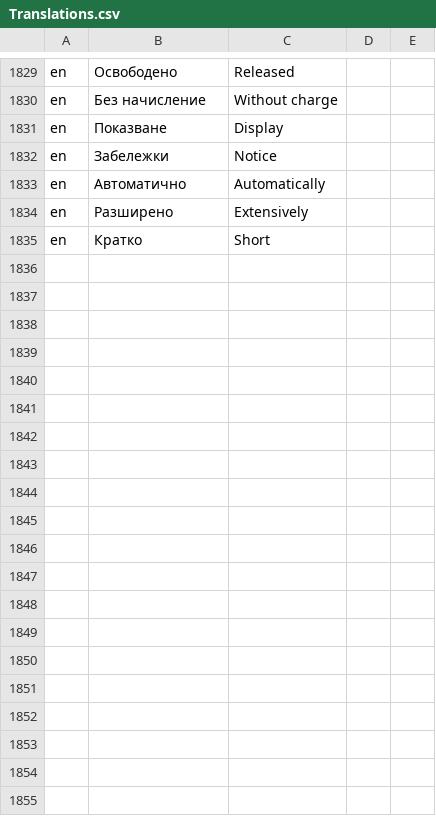
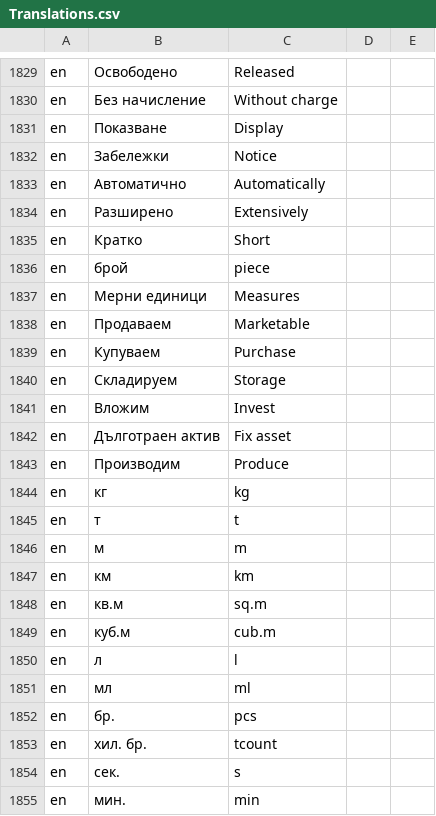
Before and after one commit to bgerp/bgerp, a CSV file: bgerp/data/csv/Translations.csv, drawn as a sheet; only a part is shown, gaps mark what is left out; the diff covers the shown part only.

```diff
--- a/bgerp/data/csv/Translations.csv
+++ b/bgerp/data/csv/Translations.csv
@@ -1835 +1835,21 @@ en,Разширено,Еxtensively
 en,Кратко,Short
+en,брой,piece
+en,Мерни единици,Measures
+en,Продаваем,Marketable
+en,Купуваем,Purchase
+en,Складируем,Storage,
+en,Вложим,Invest
+en,Дълготраен актив,Fix asset
+en,Производим,Produce
+en,кг,kg
+en,т,t
+en,м,m
+en,км,km
+en,кв.м,sq.m
+en,куб.м,cub.m
+en,л,l
+en,мл,ml
+en,бр.,pcs
+en,хил. бр.,tcount
+en,сек.,s
+en,мин.,min
```
Also changed, not shown: 17 added rows elsewhere in this file, 2 other files.
